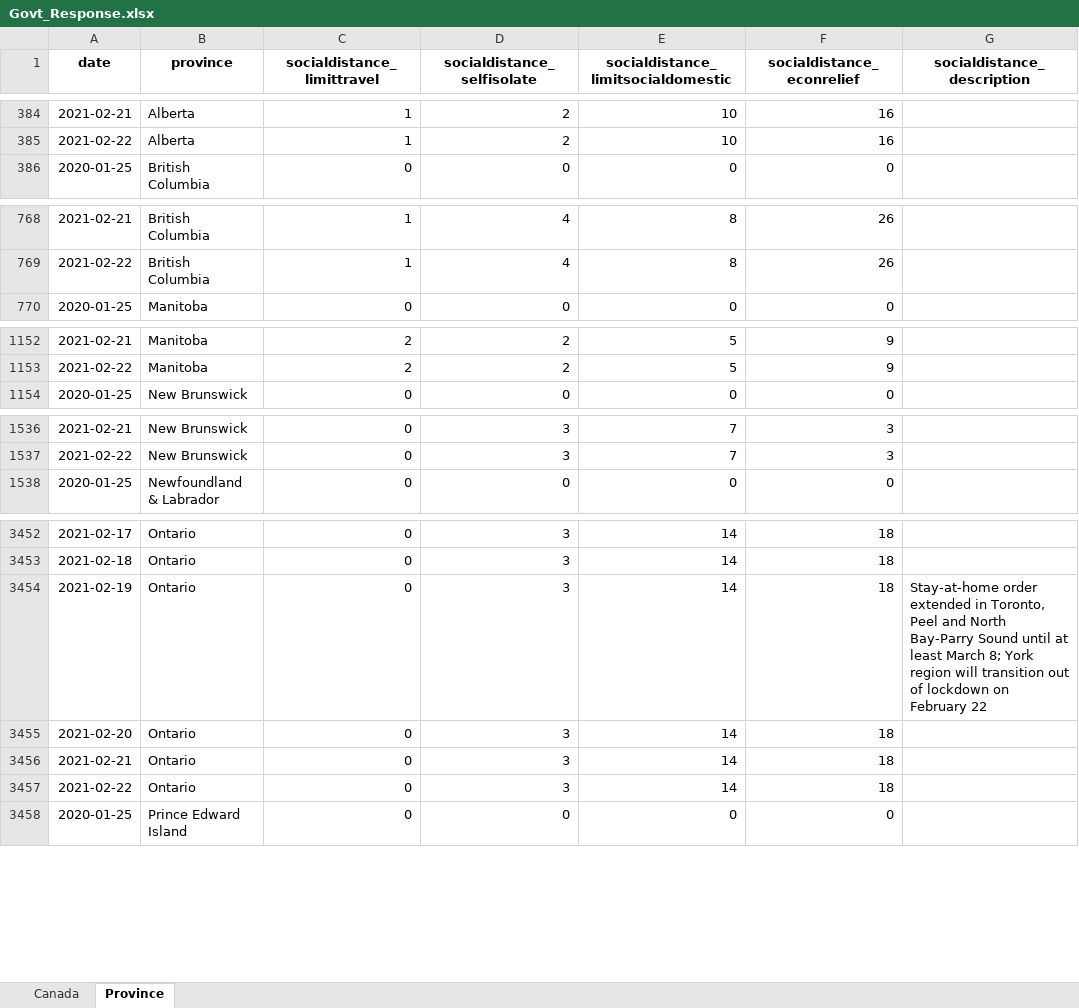
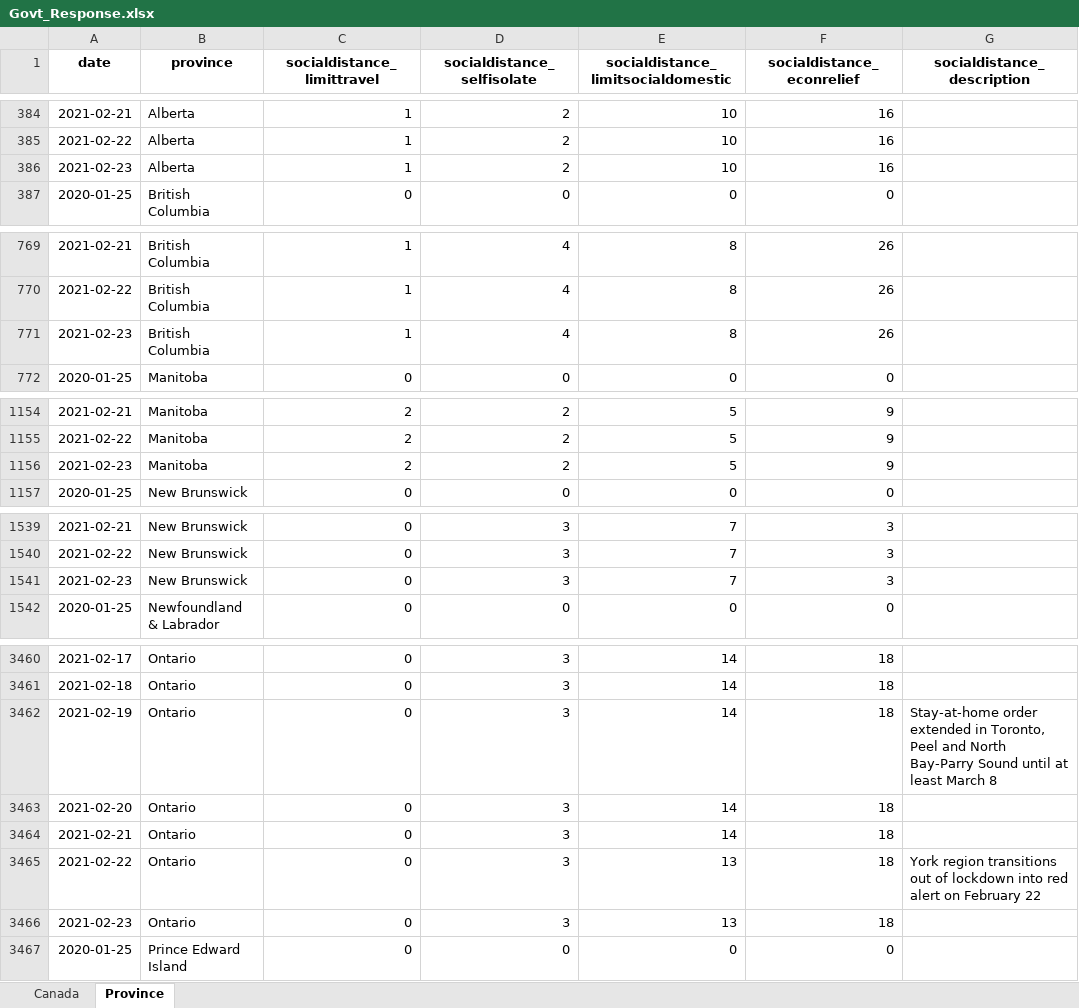
Before and after one commit to minnzc/Canada_COVID19, an Excel workbook: input_data/Govt_Response.xlsx, sheet Province, drawn as a sheet; only a part is shown, gaps mark what is left out; values as stored, in another font and other column widths than the file's, no borders; addresses are those after the commit; the diff covers the shown part only; the diff names each change by its address in the sheet, - before the commit and + after, or states it on an @@ line.

```diff
--- a/input_data/Govt_Response.xlsx (sheet Province)
+++ b/input_data/Govt_Response.xlsx (sheet Province)
+row 386: 2021-02-23 | Alberta | 1 | 2 | 10 | 16
+row 771: 2021-02-23 | British Columbia | 1 | 4 | 8 | 26
+row 1156: 2021-02-23 | Manitoba | 2 | 2 | 5 | 9
+row 1541: 2021-02-23 | New Brunswick | 0 | 3 | 7 | 3
-G3462 (socialdistance_description): …least March 8; York region will transition out of lockdown on February 22
+G3462 (socialdistance_description): …least March 8
-E3465: 14
+E3465: 13
-G3465 (socialdistance_description): (empty)
+G3465 (socialdistance_description): York region transitions out of lockdown into red alert on February 22
+row 3466: 2021-02-23 | Ontario | 0 | 3 | 13 | 18
```
Also changed, not shown: 8 added rows elsewhere in this sheet, sheet Canada, input_data/Govt_Stringency.xlsx, 19 other files.
